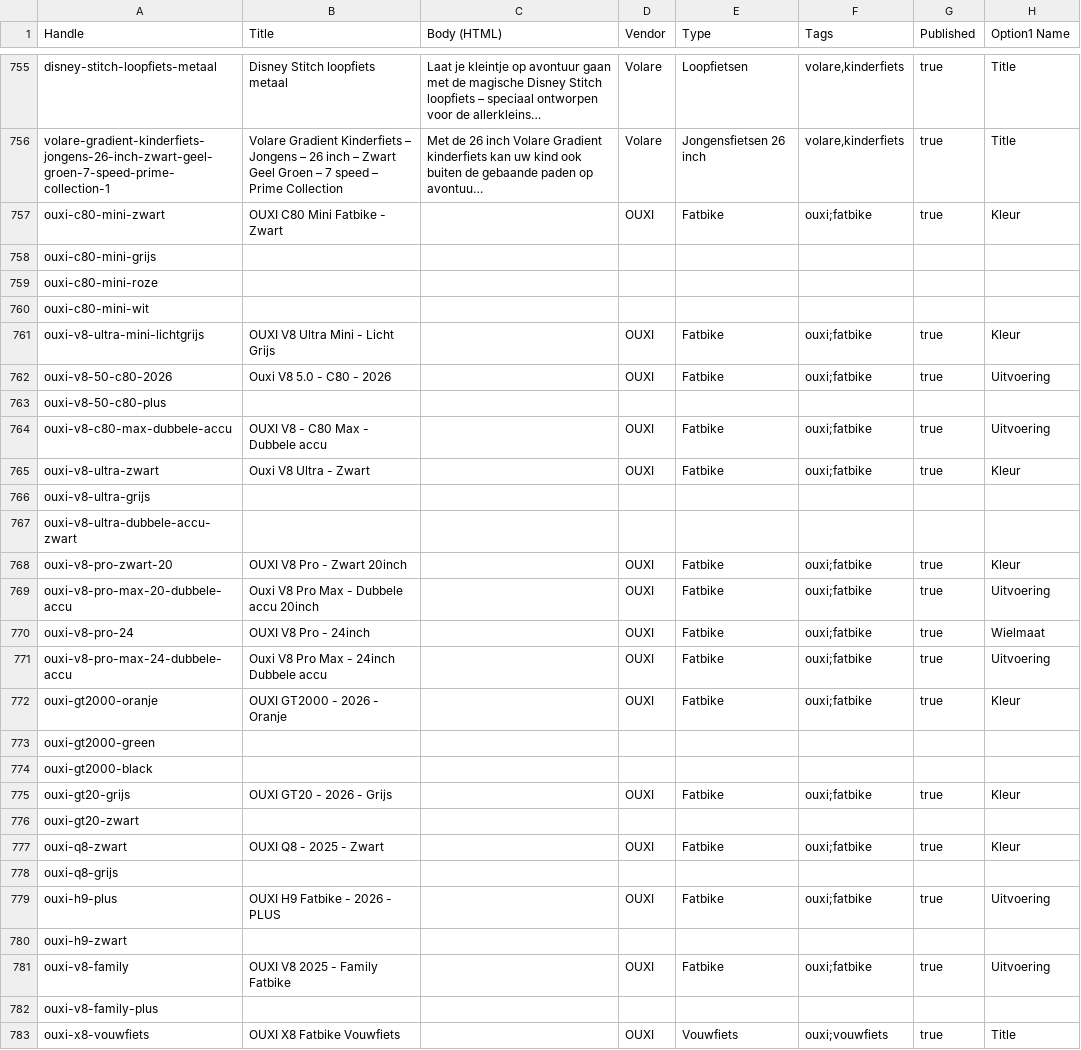
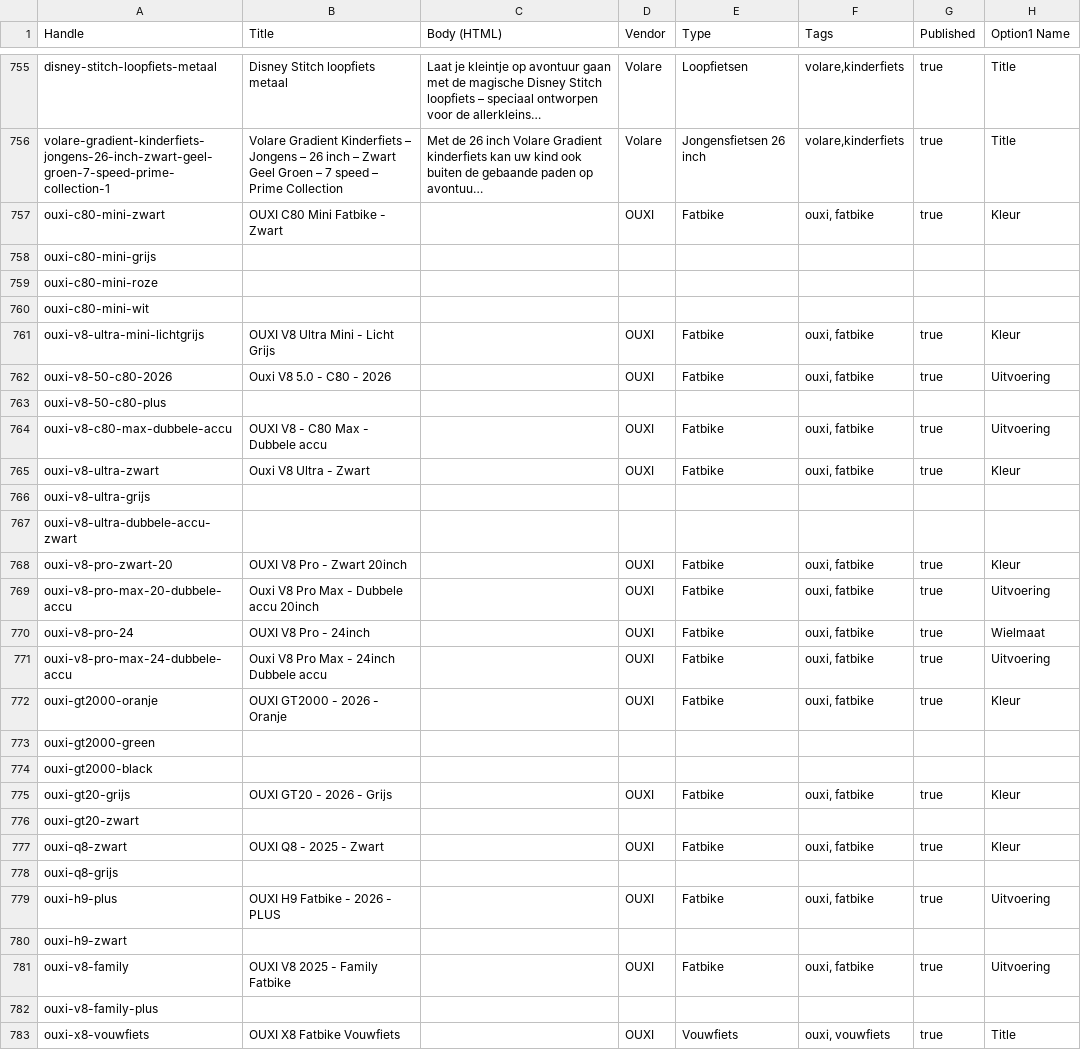
Before and after one commit to gonul1907/bikexpert1, a CSV file: shopify-import.csv, drawn as a sheet; only a part is shown, gaps mark what is left out; long unchanged cells end in …; the diff covers the shown part only; the diff names each change by its address in the sheet, - before the commit and + after, or states it on an @@ line.

Commit message:
Fix: collectie fatbikes toegevoegd en tags gecheckt

```diff
--- a/shopify-import.csv
+++ b/shopify-import.csv
-F757 (Tags): ouxi;fatbike
+F757 (Tags): ouxi, fatbike
-F761:F762 (Tags): ouxi;fatbike
+F761:F762 (Tags): ouxi, fatbike
-F764:F765 (Tags): ouxi;fatbike
+F764:F765 (Tags): ouxi, fatbike
-F768:F772 (Tags): ouxi;fatbike
+F768:F772 (Tags): ouxi, fatbike
-F775 (Tags): ouxi;fatbike
+F775 (Tags): ouxi, fatbike
-F777 (Tags): ouxi;fatbike
+F777 (Tags): ouxi, fatbike
-F779 (Tags): ouxi;fatbike
+F779 (Tags): ouxi, fatbike
-F781 (Tags): ouxi;fatbike
+F781 (Tags): ouxi, fatbike
-F783 (Tags): ouxi;vouwfiets
+F783 (Tags): ouxi, vouwfiets
```
Also changed, not shown: 43 edited cells elsewhere in this file.
